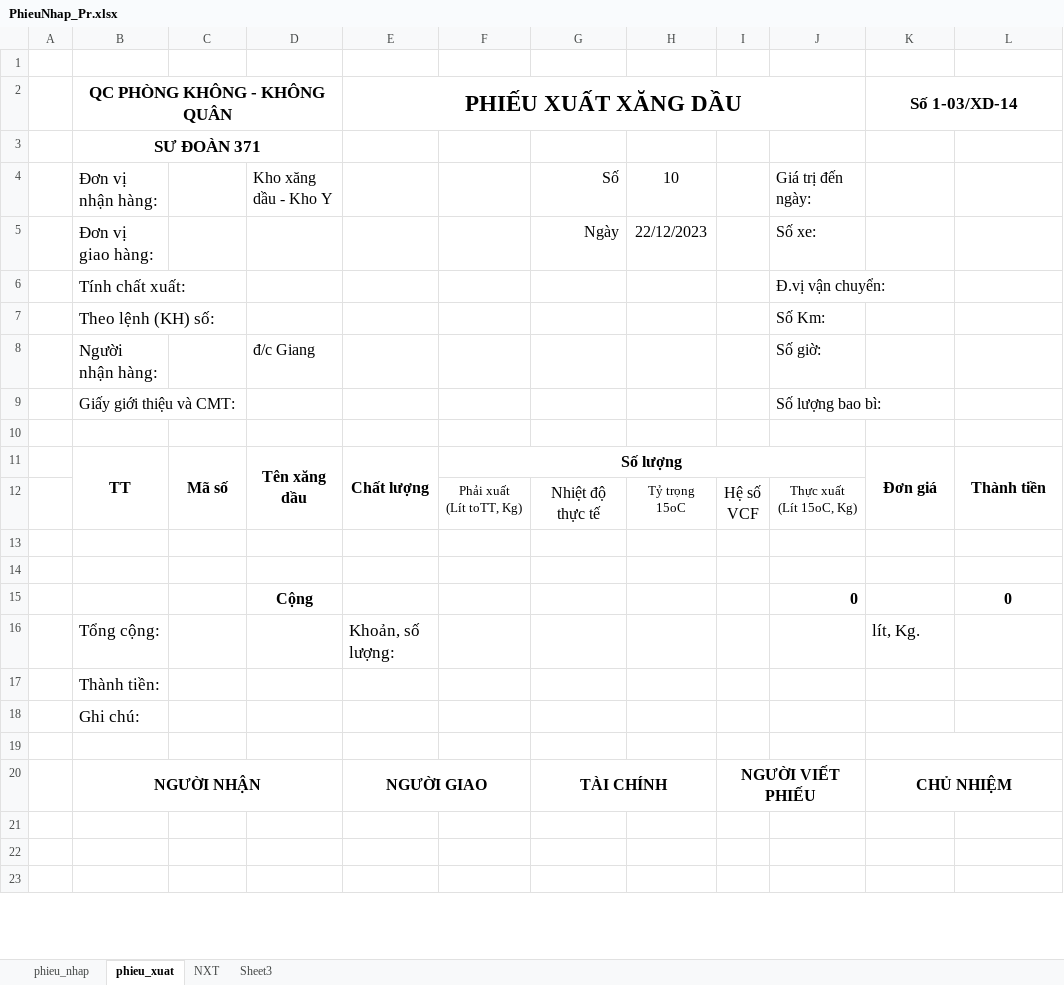
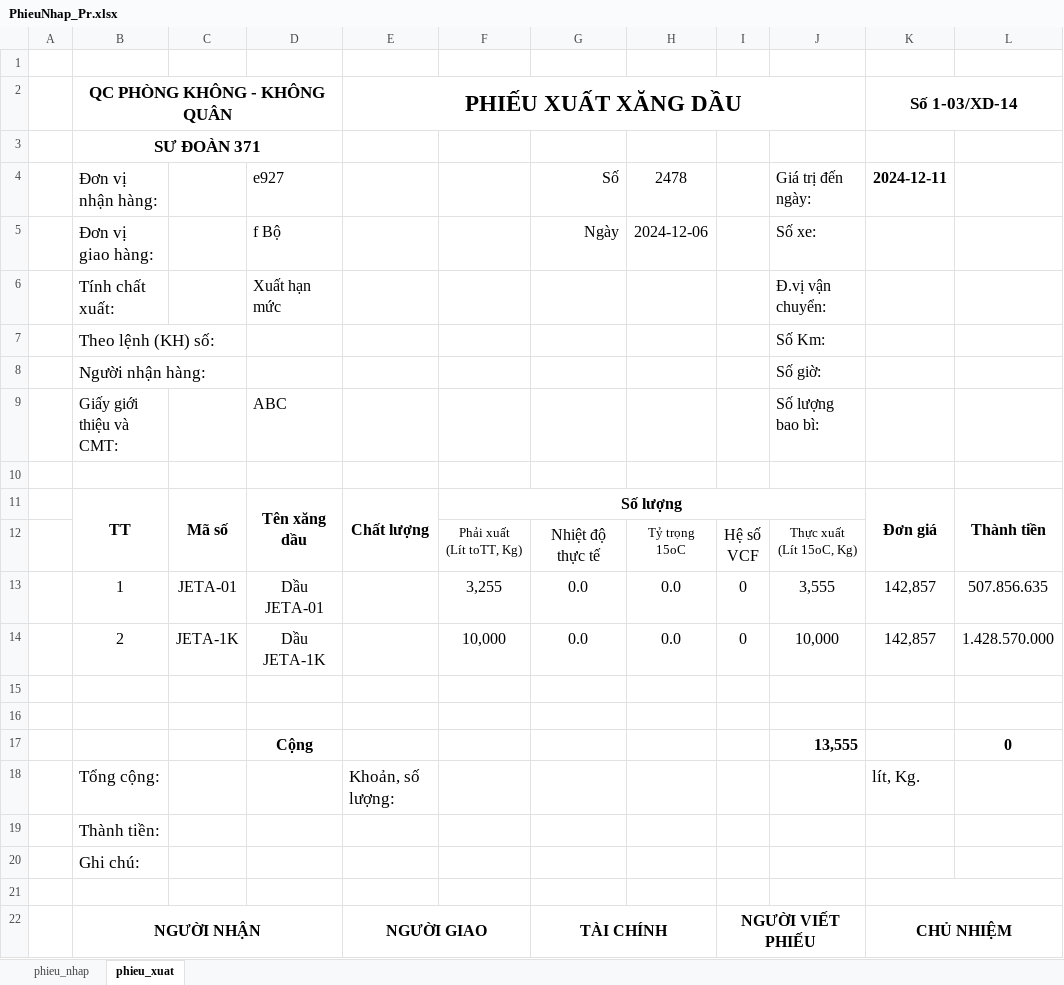
Before and after one commit to ste4-share/xdf, an Excel workbook: PhieuNhap_Pr.xlsx, sheet phieu_xuat, drawn as a sheet; only a part is shown; the shorter side is filled out with more unchanged rows; values as stored, in another font and other column widths than the file's, no borders; addresses are those after the commit; the diff names each change by its address in the sheet, - before the commit and + after, or states it on an @@ line.

```diff
--- a/PhieuNhap_Pr.xlsx (sheet phieu_xuat)
+++ b/PhieuNhap_Pr.xlsx (sheet phieu_xuat)
-sheet tab: NXT
-sheet tab: Sheet3
-D4: Kho xăng dầu - Kho Y
+D4: e927
-H4: 10
+H4: 2478
-K4 (Số 1-03/XD-14): (empty)
+K4 (Số 1-03/XD-14): 2024-12-11
-D5: (empty)
+D5: f Bộ
-H5: 22/12/2023
+H5: 2024-12-06
-D6: (empty)
+D6: Xuất hạn mức
-D8: đ/c Giang
+D8: (empty)
-D9: (empty)
+D9: ABC
+row 13:  | 1 | JETA-01 | Dầu JETA-01 |  | 3,255 | 0.0 | 0.0 | 0 | 3,555 | 142,857 | 507.856.635
+row 14:  | 2 | JETA-1K | Dầu JETA-1K |  | 10,000 | 0.0 | 0.0 | 0 | 10,000 | 142,857 | 1.428.570.000
-J17: 0
+J17: 13,555
```
Also changed, not shown: sheet phieu_nhap, formulas that keep their value, charts or pictures, data.xlsx, 11 other files.
